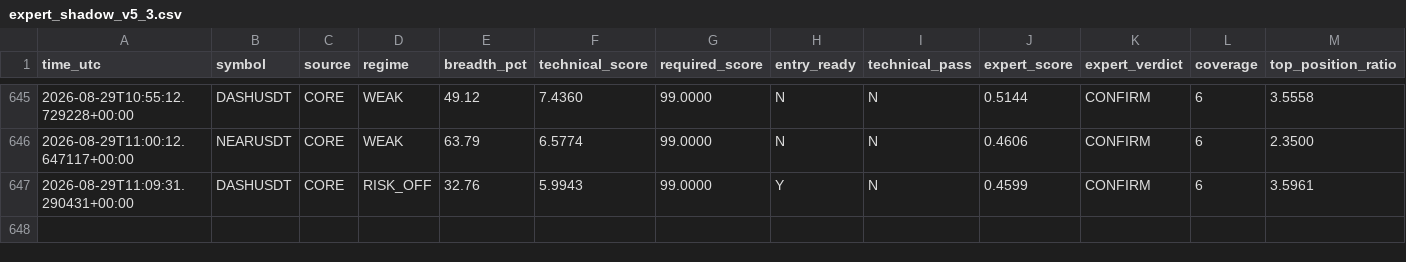
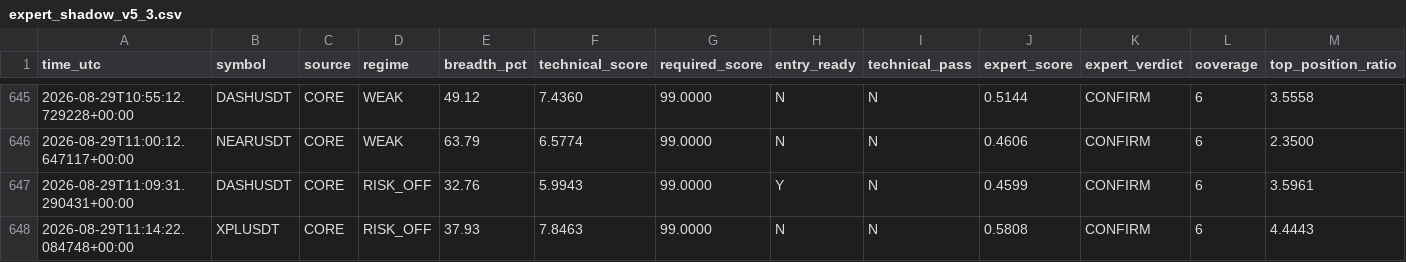
Before and after one commit to mrmatinbolandnazar-web/crypto-paper-bot, a CSV file: vps_reports/expert_shadow_v5_3.csv, drawn as a sheet; only a part is shown, gaps mark what is left out; rows hold the shown columns only; the diff names each change by its address in the sheet, - before the commit and + after, or states it on an @@ line.

```diff
--- a/vps_reports/expert_shadow_v5_3.csv
+++ b/vps_reports/expert_shadow_v5_3.csv
+row 648: 2026-08-29T11:14:22.084748+00:00 | XPLUSDT | CORE | RISK_OFF | 37.93 | 7.8463 | 99.0000 | N | N | 0.5808 | CONFIRM | 6 | 4.4443
```
Also changed, not shown: vps_reports/crowd_psychology_v5_5.csv, vps_reports/news_shadow_v5_4.csv, 7 other files.
